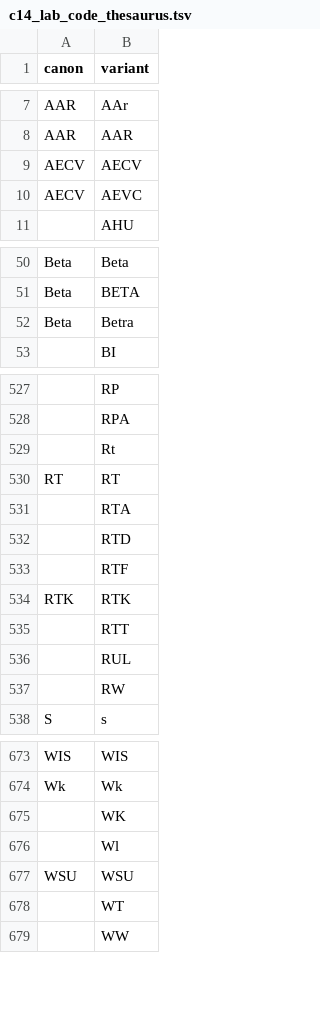
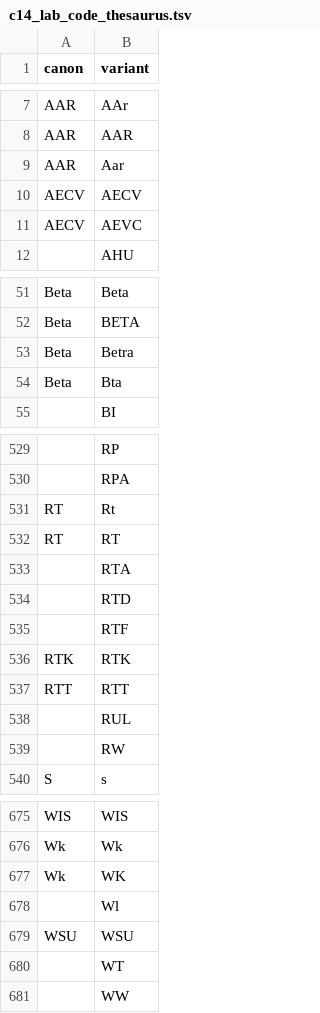
Before and after one commit to joeroe/c14, a TSV file: data-raw/c14_lab_code_thesaurus.tsv, drawn as a sheet; only a part is shown, gaps mark what is left out; addresses are those after the commit; the diff names each change by its address in the sheet, - before the commit and + after, or states it on an @@ line.

Commit message:
Add c14_control_lab_id() and export c14_lab_code_thesaurus

```diff
--- a/data-raw/c14_lab_code_thesaurus.tsv
+++ b/data-raw/c14_lab_code_thesaurus.tsv
+row 9: AAR | Aar
+row 54: Beta | Bta
-A531 (canon): (empty)
+A531 (canon): RT
-A537 (canon): (empty)
+A537 (canon): RTT
-A677 (canon): (empty)
+A677 (canon): Wk
```
Also changed, not shown: 10 other files.
